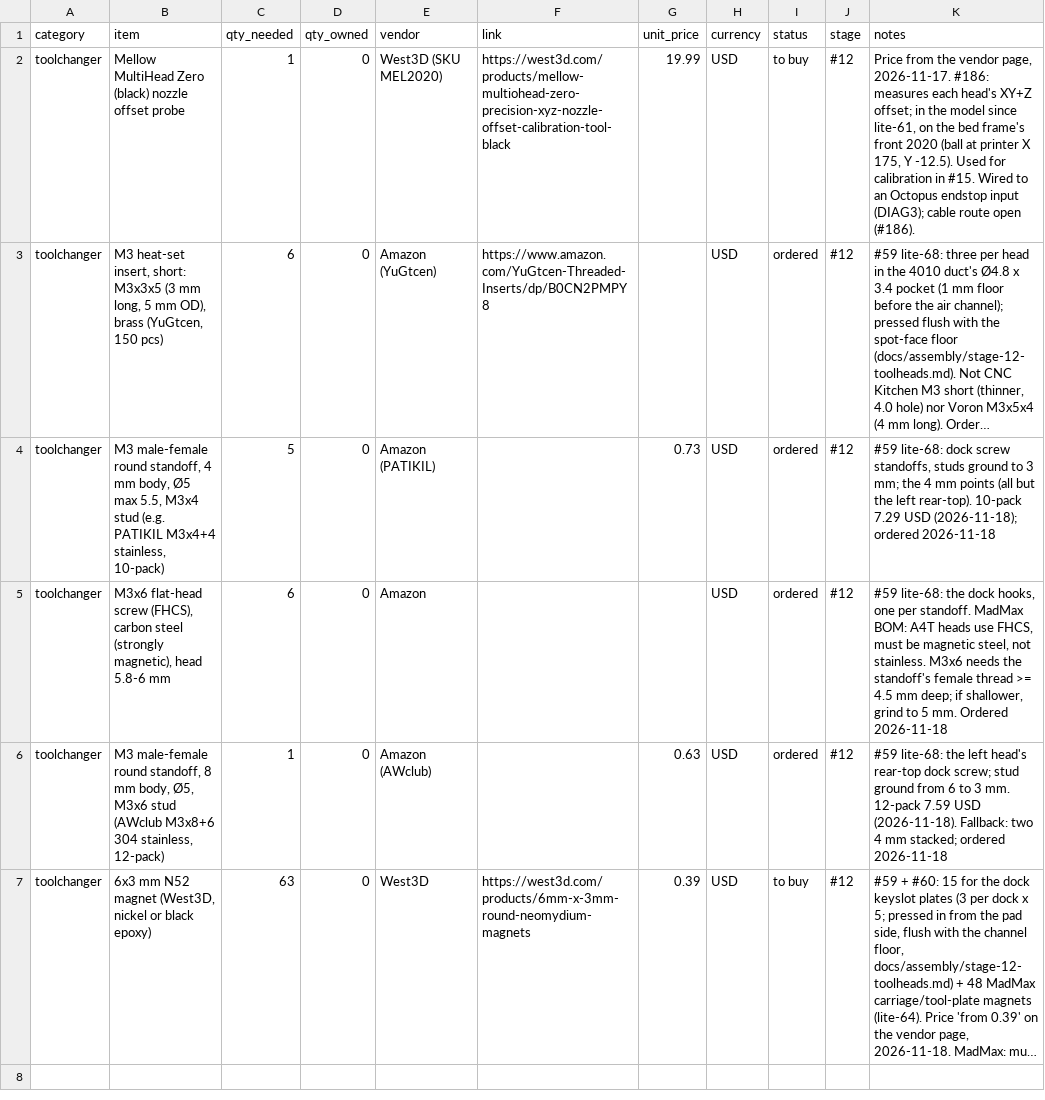
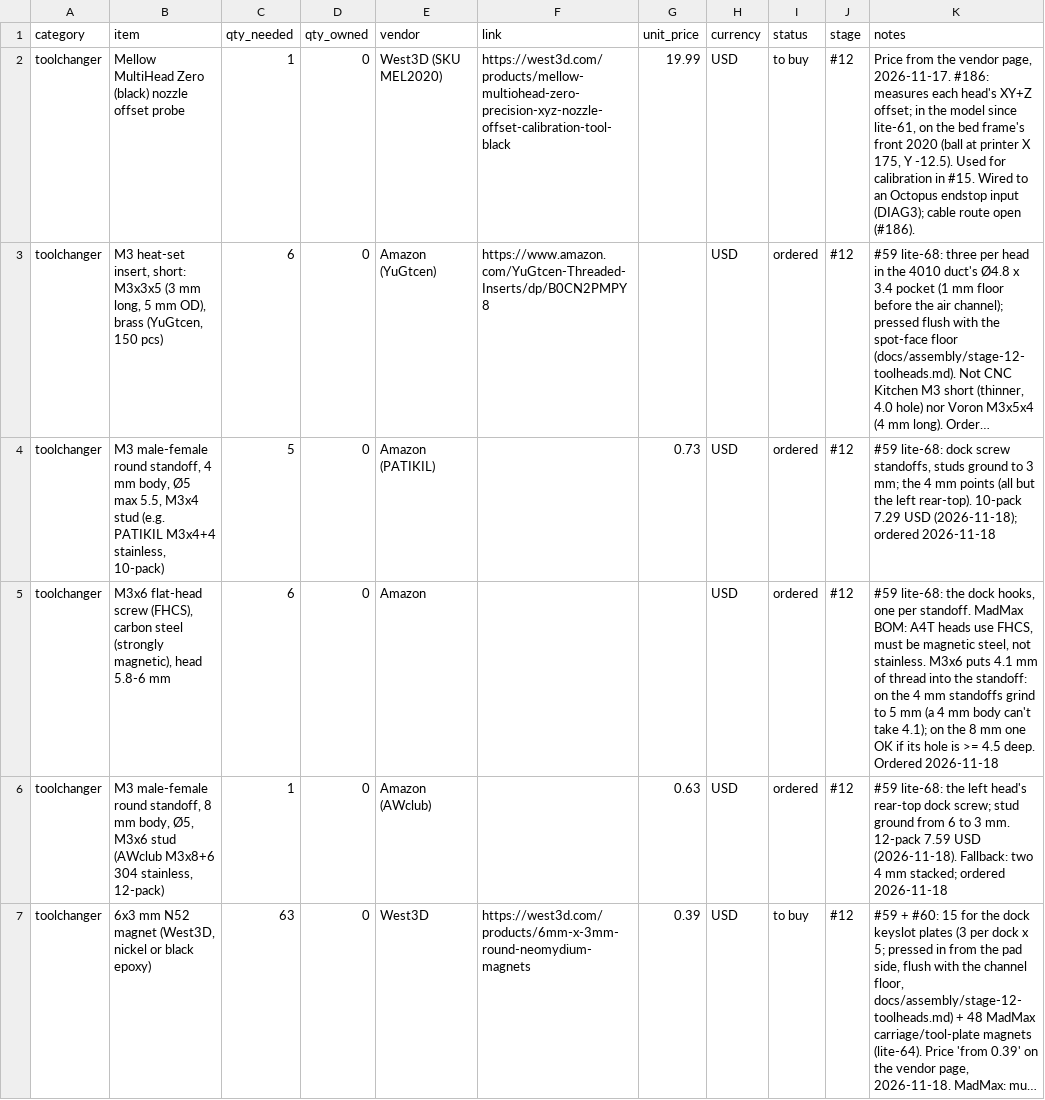
Before and after one commit to dvystrcil/vt350, a CSV file: bom/bom.csv, drawn as a sheet; long unchanged cells end in …; the diff names each change by its address in the sheet, - before the commit and + after, or states it on an @@ line.

```diff
--- a/bom/bom.csv
+++ b/bom/bom.csv
-K5 (notes): …stainless. M3x6 needs the standoff's female thread >= 4.5 mm deep; if shallower, grind to 5 mm. Ordered 2026-11-18
+K5 (notes): …stainless. M3x6 puts 4.1 mm of thread into the standoff: on the 4 mm standoffs grind to 5 mm (a 4 mm body can't take 4.1); on the 8 mm one OK if its hole is >= 4.5 deep. Ordered 2026-11-18
```
Also changed, not shown: 9 other files.
